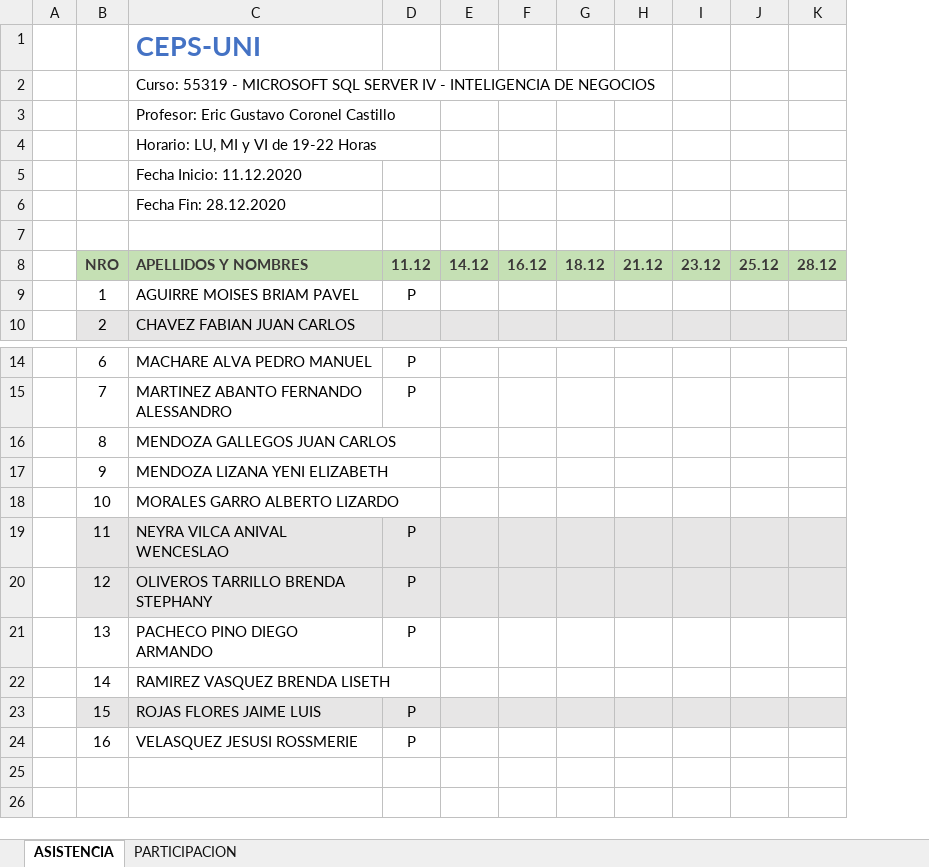
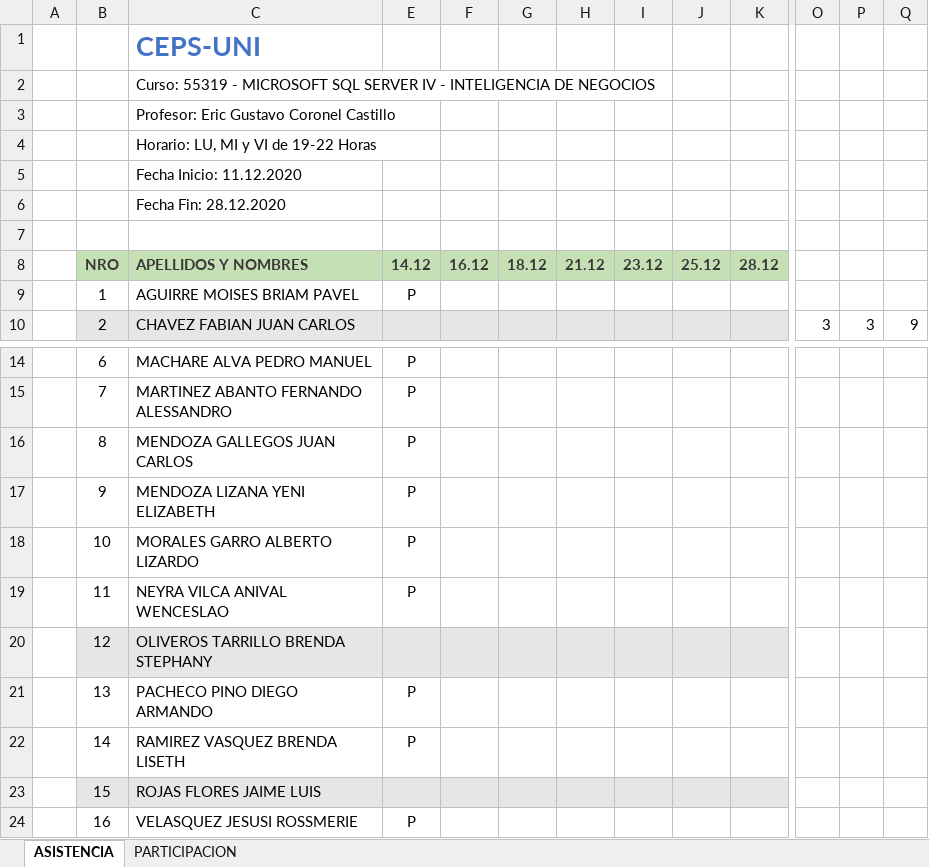
Before and after one commit to gcoronelc/SQL-SERVER-BI-002, an Excel workbook: SQL-BI-55319.xlsx, sheet ASISTENCIA, drawn as a sheet; only a part is shown, gaps mark what is left out; values as stored, in another font and other column widths than the file's, no borders; removed rows and columns are numbered as before the commit, all else as after; the diff covers the shown part only; the diff names each change by its address in the sheet, - before the commit and + after, or states it on an @@ line.

```diff
--- a/SQL-BI-55319.xlsx (sheet ASISTENCIA)
+++ b/SQL-BI-55319.xlsx (sheet ASISTENCIA)
-column E, row 8: 14.12
+column O, row 10: 3
+column P, row 10: 3
+column Q, row 10: 9
-E8: 11.12
+E8: 14.12
-E16:E18: (empty)
+E16:E18: P
-B19:C19 fill: #E7E6E6
+B19:C19 fill: none
-E19 fill: #E7E6E6
+E19 fill: none
-F19:K19 fill: #E7E6E6
+F19:K19 fill: none
-E20: P
+E20: (empty)
-E22: (empty)
+E22: P
-E23: P
+E23: (empty)
```
Also changed, not shown: 3 added columns elsewhere in this sheet, 4 other files.
